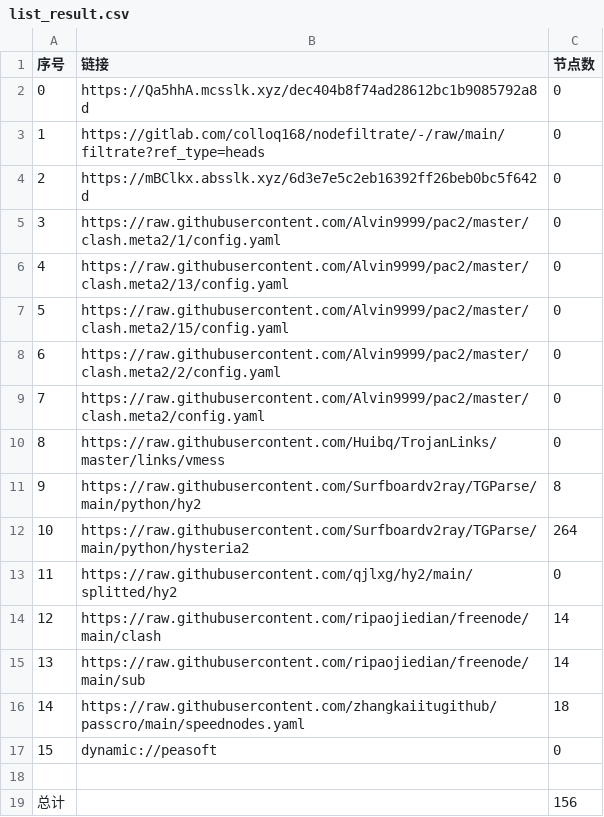
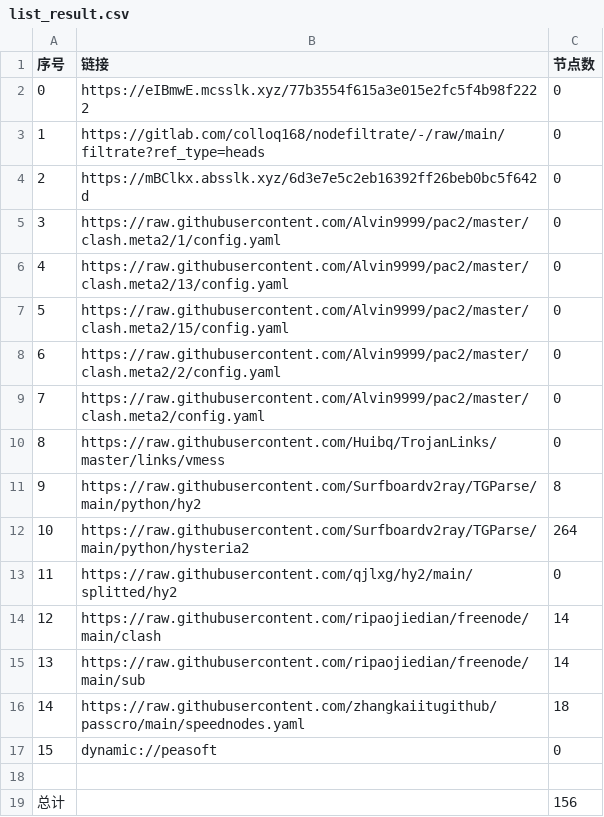
Before and after one commit to wenma77/AutoMergePublicNodes, a CSV file: list_result.csv, drawn as a sheet.

```diff
--- a/list_result.csv
+++ b/list_result.csv
@@ -1,3 +1,3 @@
 序号,链接,节点数
-0,https://Qa5hhA.mcsslk.xyz/dec404b8f74ad28612bc1b9085792a8d,0
+0,https://eIBmwE.mcsslk.xyz/77b3554f615a3e015e2fc5f4b98f2222,0
 1,https://gitlab.com/colloq168/nodefiltrate/-/raw/main/filtrate?ref_type=heads,0
```
Also changed, not shown: 3 other files.
